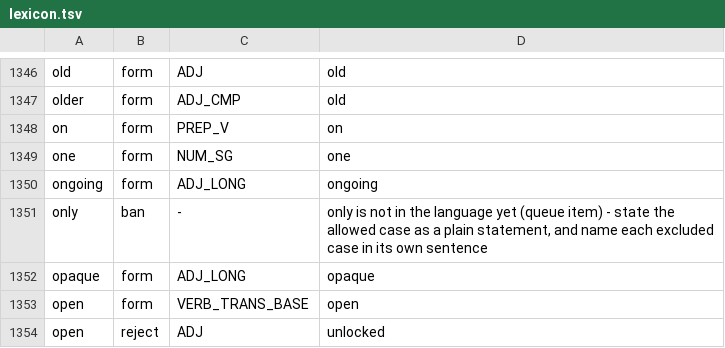
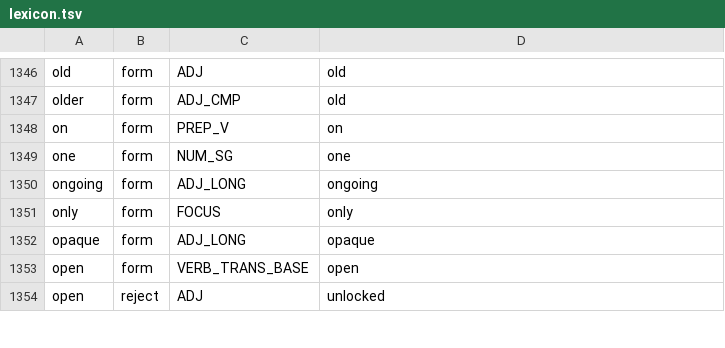
Before and after one commit to kantord/minglish, a TSV file: lexicon.tsv, drawn as a sheet; only a part is shown, gaps mark what is left out.

Commit message:
ADR 0047: 'only' confined inside the Noun Phrase, not banned

```diff
--- a/lexicon.tsv
+++ b/lexicon.tsv
@@ -1350,3 +1350,3 @@ one	form	NUM_SG	one
 ongoing	form	ADJ_LONG	ongoing
-only	ban	-	"only" is not in the language yet (queue item) - state the allowed case as a plain statement, and name each excluded case in its own sentence
+only	form	FOCUS	only
 opaque	form	ADJ_LONG	opaque
```
Also changed, not shown: 11 other files.
